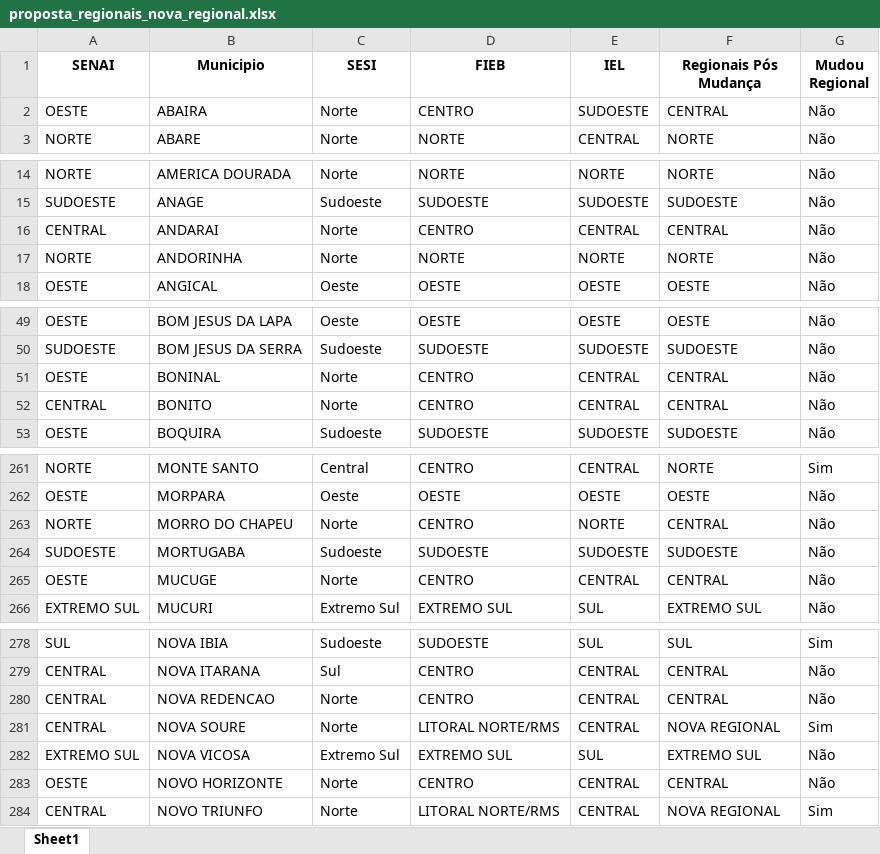
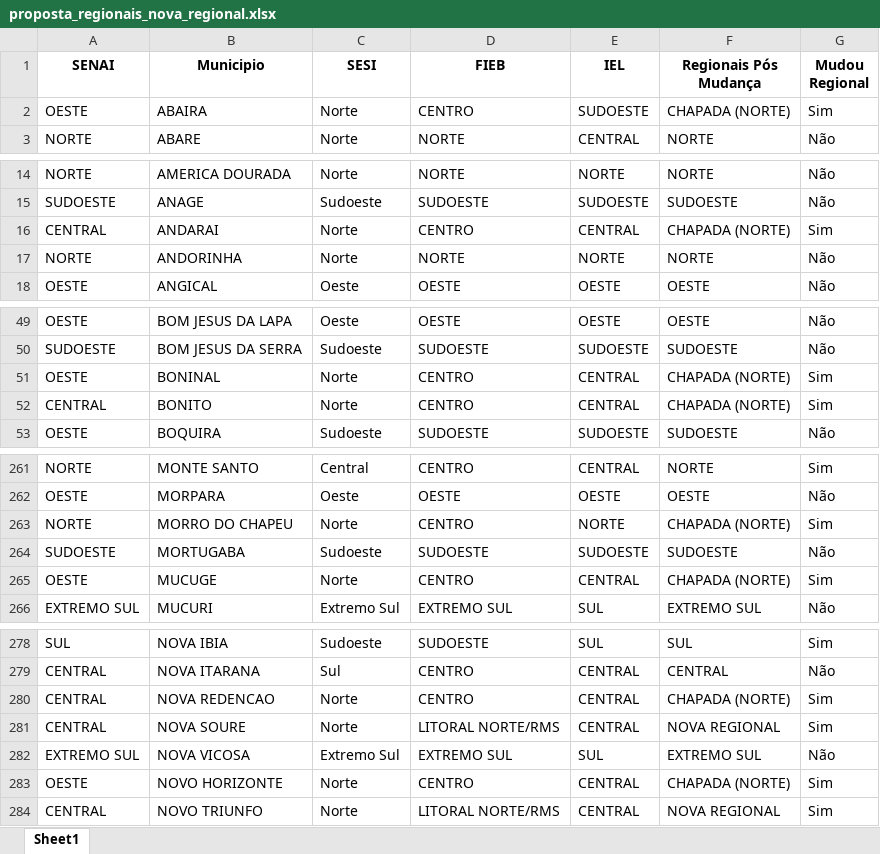
Before and after one commit to observatoriofieb/Regionais, an Excel workbook: proposta_regionais_nova_regional.xlsx, sheet Sheet1, drawn as a sheet; only a part is shown, gaps mark what is left out; values as stored, in another font and other column widths than the file's, no borders; the diff covers the shown part only; the diff names each change by its address in the sheet, - before the commit and + after, or states it on an @@ line.

Commit message:
colocando chapada

```diff
--- a/proposta_regionais_nova_regional.xlsx (sheet Sheet1)
+++ b/proposta_regionais_nova_regional.xlsx (sheet Sheet1)
-F2 (Regionais Pós Mudança): CENTRAL
+F2 (Regionais Pós Mudança): CHAPADA (NORTE)
-G2 (Mudou Regional): Não
+G2 (Mudou Regional): Sim
-F16 (Regionais Pós Mudança): CENTRAL
+F16 (Regionais Pós Mudança): CHAPADA (NORTE)
-G16 (Mudou Regional): Não
+G16 (Mudou Regional): Sim
-F51:F52 (Regionais Pós Mudança): CENTRAL
+F51:F52 (Regionais Pós Mudança): CHAPADA (NORTE)
-G51:G52 (Mudou Regional): Não
+G51:G52 (Mudou Regional): Sim
-F263 (Regionais Pós Mudança): CENTRAL
+F263 (Regionais Pós Mudança): CHAPADA (NORTE)
-G263 (Mudou Regional): Não
+G263 (Mudou Regional): Sim
-F265 (Regionais Pós Mudança): CENTRAL
+F265 (Regionais Pós Mudança): CHAPADA (NORTE)
-G265 (Mudou Regional): Não
+G265 (Mudou Regional): Sim
-F280 (Regionais Pós Mudança): CENTRAL
+F280 (Regionais Pós Mudança): CHAPADA (NORTE)
-G280 (Mudou Regional): Não
+G280 (Mudou Regional): Sim
-F283 (Regionais Pós Mudança): CENTRAL
+F283 (Regionais Pós Mudança): CHAPADA (NORTE)
-G283 (Mudou Regional): Não
+G283 (Mudou Regional): Sim
```
Also changed, not shown: 30 edited cells elsewhere in this sheet, 2 other files.
